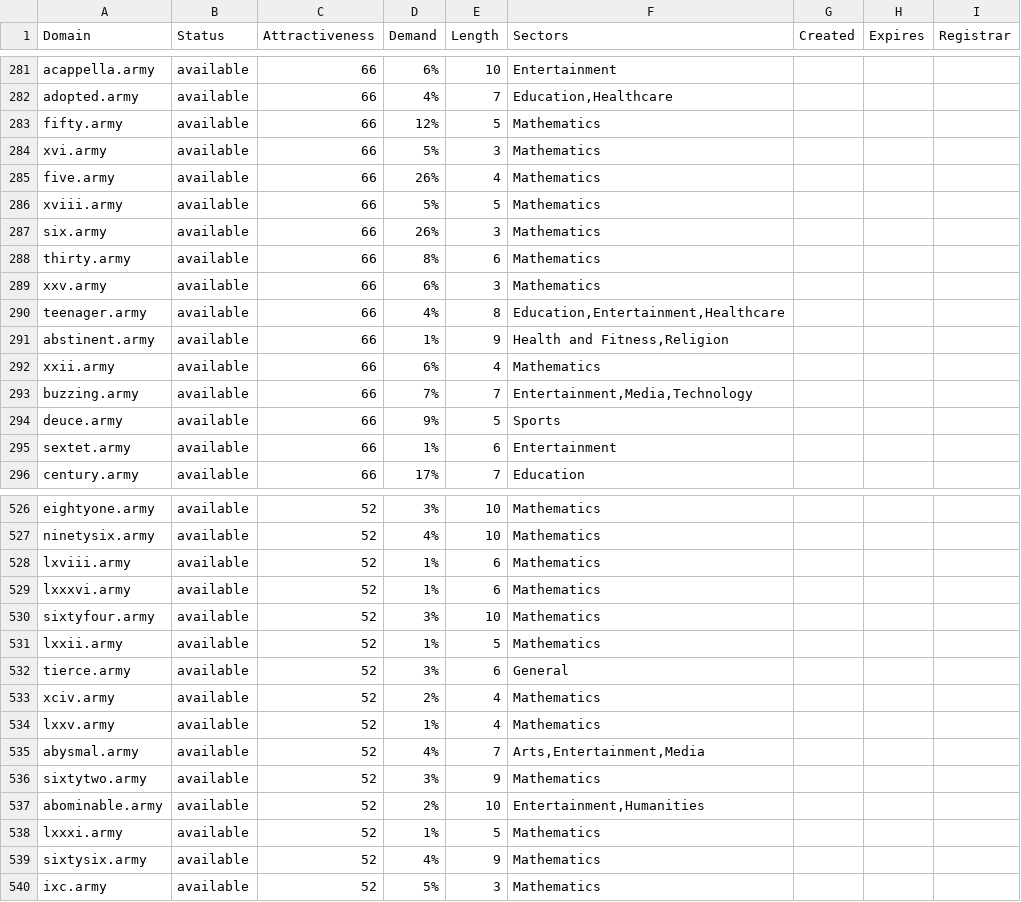
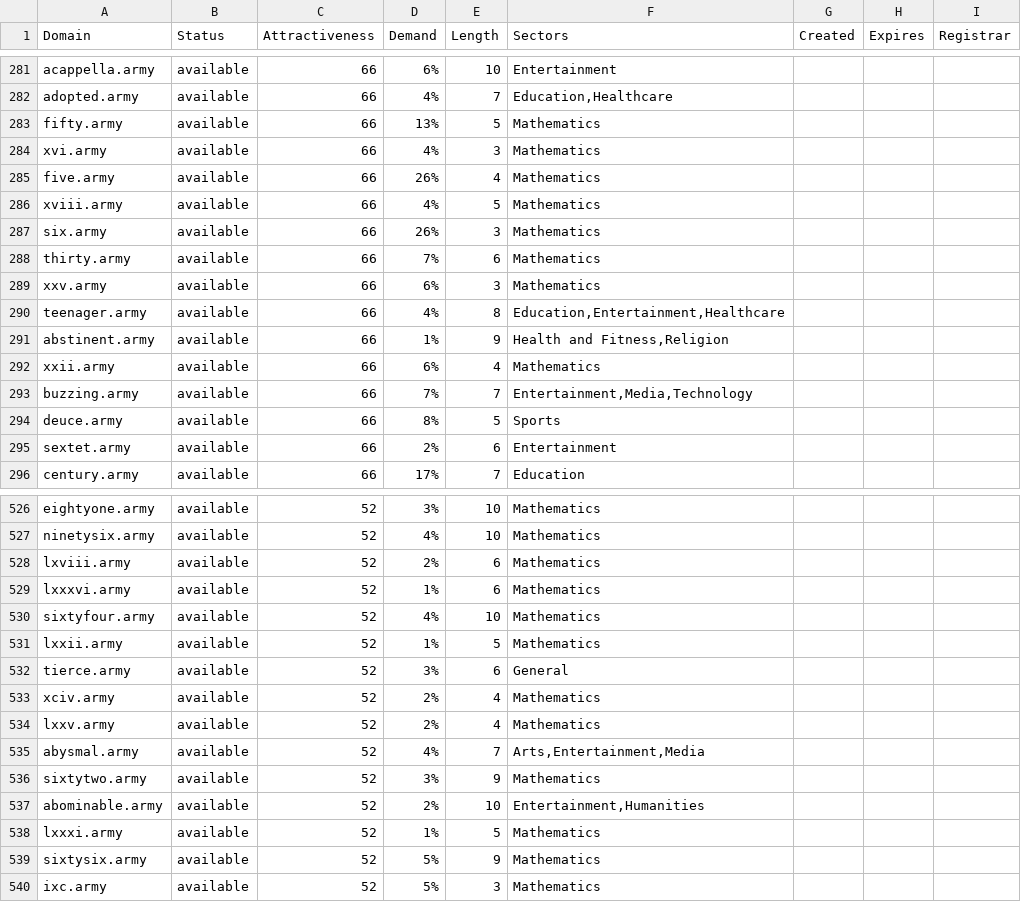
Before and after one commit to UniqueDomains/army-oneword-domains, a CSV file: army.csv, drawn as a sheet; only a part is shown, gaps mark what is left out; the diff covers the shown part only.

```diff
--- a/army.csv
+++ b/army.csv
@@ -282,8 +282,8 @@ acappella.army,available,66,6%,10,Entertainment,,,
 adopted.army,available,66,4%,7,"Education,Healthcare",,,
-fifty.army,available,66,12%,5,Mathematics,,,
-xvi.army,available,66,5%,3,Mathematics,,,
+fifty.army,available,66,13%,5,Mathematics,,,
+xvi.army,available,66,4%,3,Mathematics,,,
 five.army,available,66,26%,4,Mathematics,,,
-xviii.army,available,66,5%,5,Mathematics,,,
+xviii.army,available,66,4%,5,Mathematics,,,
 six.army,available,66,26%,3,Mathematics,,,
-thirty.army,available,66,8%,6,Mathematics,,,
+thirty.army,available,66,7%,6,Mathematics,,,
 xxv.army,available,66,6%,3,Mathematics,,,
@@ -293,4 +293,4 @@ xxii.army,available,66,6%,4,Mathematics,,,
 buzzing.army,available,66,7%,7,"Entertainment,Media,Technology",,,
-deuce.army,available,66,9%,5,Sports,,,
-sextet.army,available,66,1%,6,Entertainment,,,
+deuce.army,available,66,8%,5,Sports,,,
+sextet.army,available,66,2%,6,Entertainment,,,
 century.army,available,66,17%,7,Education,,,
@@ -527,5 +527,5 @@ eightyone.army,available,52,3%,10,Mathematics,,,
 ninetysix.army,available,52,4%,10,Mathematics,,,
-lxviii.army,available,52,1%,6,Mathematics,,,
+lxviii.army,available,52,2%,6,Mathematics,,,
 lxxxvi.army,available,52,1%,6,Mathematics,,,
-sixtyfour.army,available,52,3%,10,Mathematics,,,
+sixtyfour.army,available,52,4%,10,Mathematics,,,
 lxxii.army,available,52,1%,5,Mathematics,,,
@@ -533,3 +533,3 @@ tierce.army,available,52,3%,6,General,,,
 xciv.army,available,52,2%,4,Mathematics,,,
-lxxv.army,available,52,1%,4,Mathematics,,,
+lxxv.army,available,52,2%,4,Mathematics,,,
 abysmal.army,available,52,4%,7,"Arts,Entertainment,Media",,,
@@ -538,3 +538,3 @@ abominable.army,available,52,2%,10,"Entertainment,Humanities",,,
 lxxxi.army,available,52,1%,5,Mathematics,,,
-sixtysix.army,available,52,4%,9,Mathematics,,,
+sixtysix.army,available,52,5%,9,Mathematics,,,
 ixc.army,available,52,5%,3,Mathematics,,,
```
Also changed, not shown: 52 edited cells elsewhere in this file, 2 other files.
